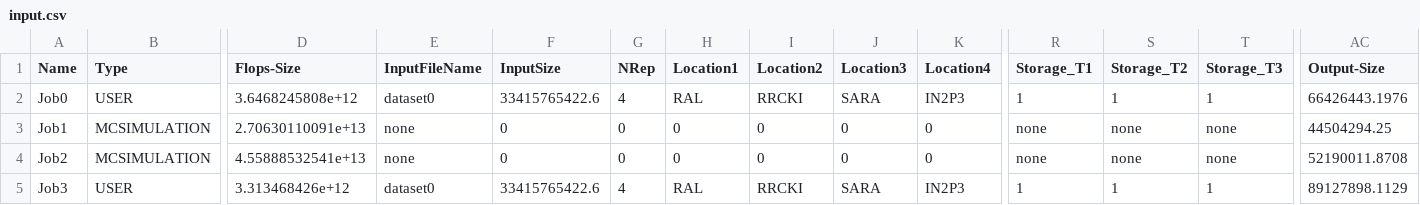
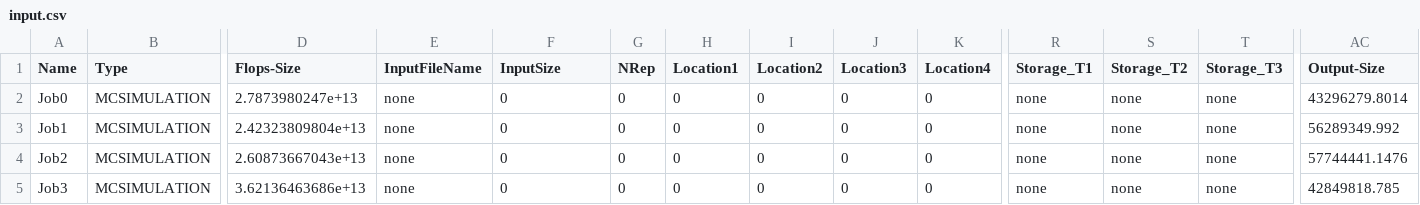
Before and after one commit to skygrid/grid_simulation, a CSV file: input.csv, drawn as a sheet; only a part is shown, gaps mark what is left out; the diff covers the shown part only; the diff names each change by its address in the sheet, - before the commit and + after, or states it on an @@ line.

```diff
--- a/input.csv
+++ b/input.csv
-B2 (Type): USER
+B2 (Type): MCSIMULATION
-D2 (Flops-Size): 3.6468245808e+12
+D2 (Flops-Size): 2.7873980247e+13
-E2 (InputFileName): dataset0
+E2 (InputFileName): none
-F2 (InputSize): 33415765422.6
+F2 (InputSize): 0
-G2 (NRep): 4
+G2 (NRep): 0
-H2 (Location1): RAL
+H2 (Location1): 0
-I2 (Location2): RRCKI
+I2 (Location2): 0
-J2 (Location3): SARA
+J2 (Location3): 0
-K2 (Location4): IN2P3
+K2 (Location4): 0
-R2 (Storage_T1): 1
+R2 (Storage_T1): none
-S2 (Storage_T2): 1
+S2 (Storage_T2): none
-T2 (Storage_T3): 1
+T2 (Storage_T3): none
-AC2 (Output-Size): 66426443.1976
+AC2 (Output-Size): 43296279.8014
-D3 (Flops-Size): 2.70630110091e+13
+D3 (Flops-Size): 2.42323809804e+13
-AC3 (Output-Size): 44504294.25
+AC3 (Output-Size): 56289349.992
-D4 (Flops-Size): 4.55888532541e+13
+D4 (Flops-Size): 2.60873667043e+13
-AC4 (Output-Size): 52190011.8708
+AC4 (Output-Size): 57744441.1476
-B5 (Type): USER
+B5 (Type): MCSIMULATION
-D5 (Flops-Size): 3.313468426e+12
+D5 (Flops-Size): 3.62136463686e+13
-E5 (InputFileName): dataset0
+E5 (InputFileName): none
-F5 (InputSize): 33415765422.6
+F5 (InputSize): 0
-G5 (NRep): 4
+G5 (NRep): 0
-H5 (Location1): RAL
+H5 (Location1): 0
-I5 (Location2): RRCKI
+I5 (Location2): 0
-J5 (Location3): SARA
+J5 (Location3): 0
-K5 (Location4): IN2P3
+K5 (Location4): 0
-R5 (Storage_T1): 1
+R5 (Storage_T1): none
-S5 (Storage_T2): 1
+S5 (Storage_T2): none
-T5 (Storage_T3): 1
+T5 (Storage_T3): none
-AC5 (Output-Size): 89127898.1129
+AC5 (Output-Size): 42849818.785
```
Also changed, not shown: 105 edited cells elsewhere in this file, 20 other files.
